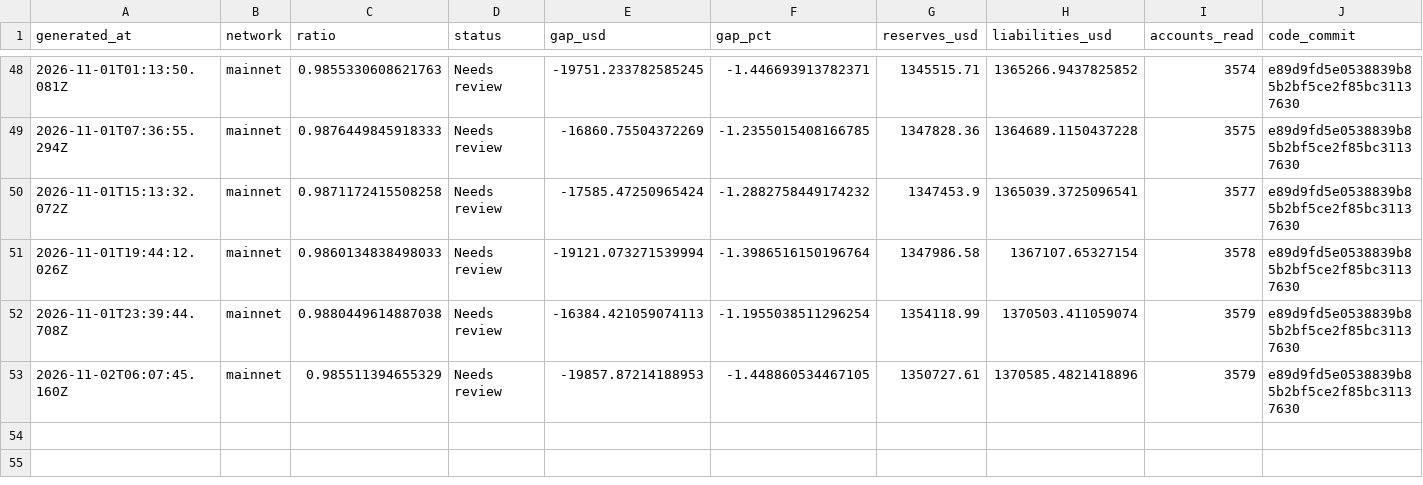
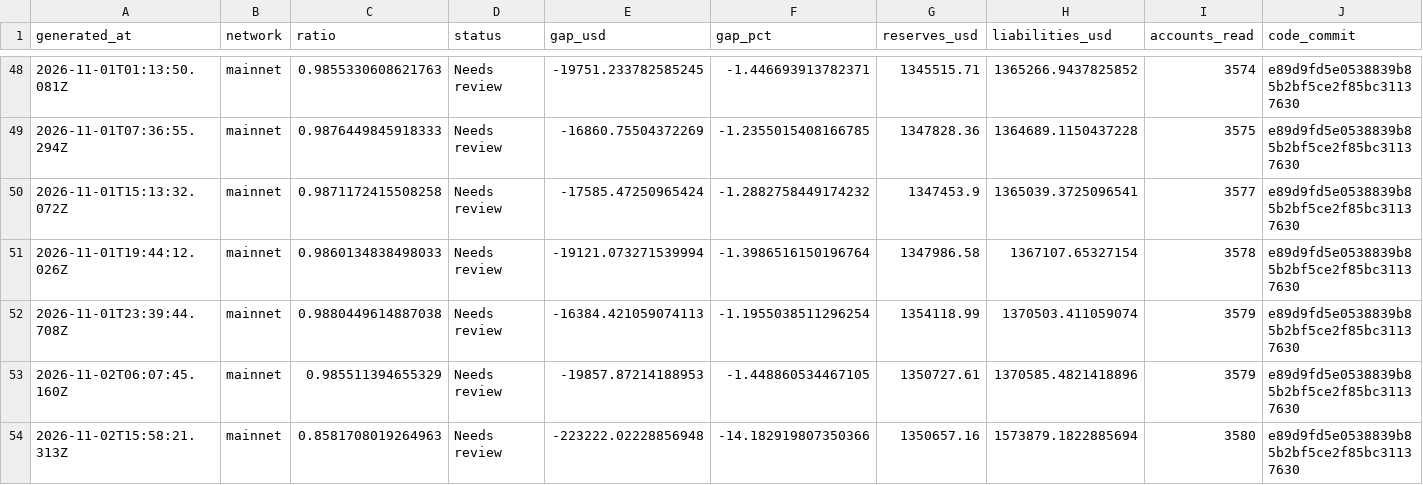
Before and after one commit to Lakshmikanth-3/ZeroGap, a CSV file: index.csv, drawn as a sheet; only a part is shown, gaps mark what is left out; rows hold the shown columns only; the diff names each change by its address in the sheet, - before the commit and + after, or states it on an @@ line.

```diff
--- a/index.csv
+++ b/index.csv
+row 54: 2026-11-02T15:58:21.313Z | mainnet | 0.8581708019264963 | Needs review | -223222.02228856948 | -14.182919807350366 | 1350657.16 | 1573879.1822885694 | 3580 | e89d9fd5e0538839b85b2bf5ce2f85bc31137630
```
Also changed, not shown: 1 other file.
